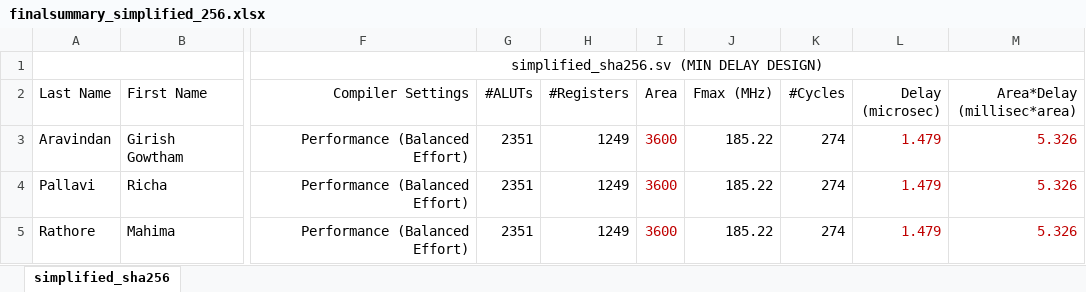
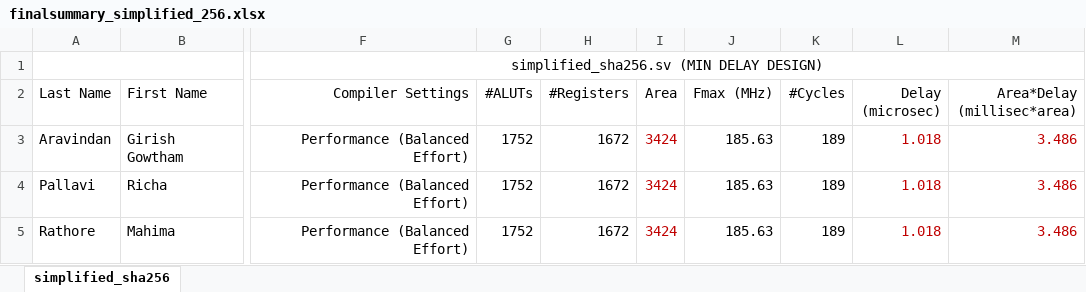
Before and after one commit to richapallavi0627/ECE111_BitcoinHash, an Excel workbook: simplified_sha256/finalsummary_simplified_256.xlsx, sheet simplified_sha256, drawn as a sheet; only a part is shown, gaps mark what is left out; values as stored, in another font and other column widths than the file's, no borders; the diff names each change by its address in the sheet, - before the commit and + after, or states it on an @@ line.

Commit message:
Add files via upload

```diff
--- a/simplified_sha256/finalsummary_simplified_256.xlsx (sheet simplified_sha256)
+++ b/simplified_sha256/finalsummary_simplified_256.xlsx (sheet simplified_sha256)
-G3:G5 (#ALUTs): 2351
+G3:G5 (#ALUTs): 1752
-H3:H5 (#Registers): 1249
+H3:H5 (#Registers): 1672
-I3:I5 (Area): 3600
+I3:I5 (Area): 3424
-J3:J5 (Fmax (MHz)): 185.22
+J3:J5 (Fmax (MHz)): 185.63
-K3:K5 (#Cycles): 274
+K3:K5 (#Cycles): 189
-L3:L5 (Delay (microsec)): 1.479
+L3:L5 (Delay (microsec)): 1.018
-M3:M5 (Area*Delay (millisec*area)): 5.326
+M3:M5 (Area*Delay (millisec*area)): 3.486
```
